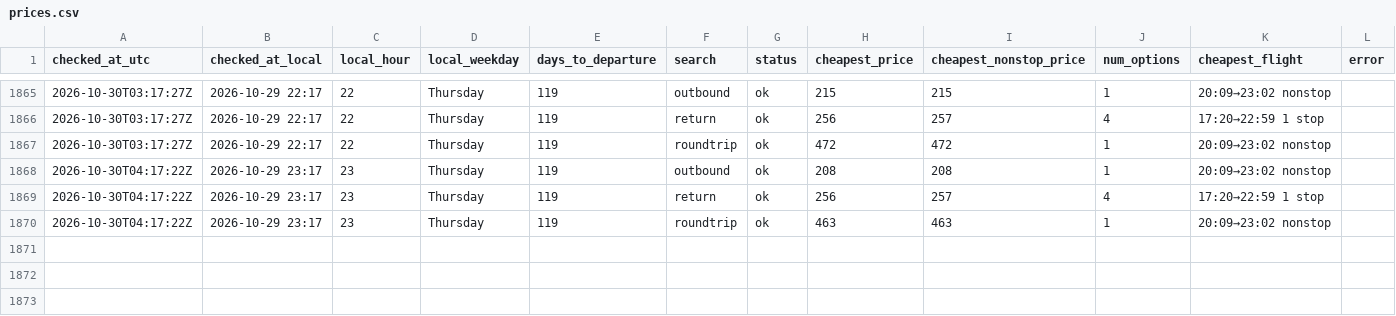
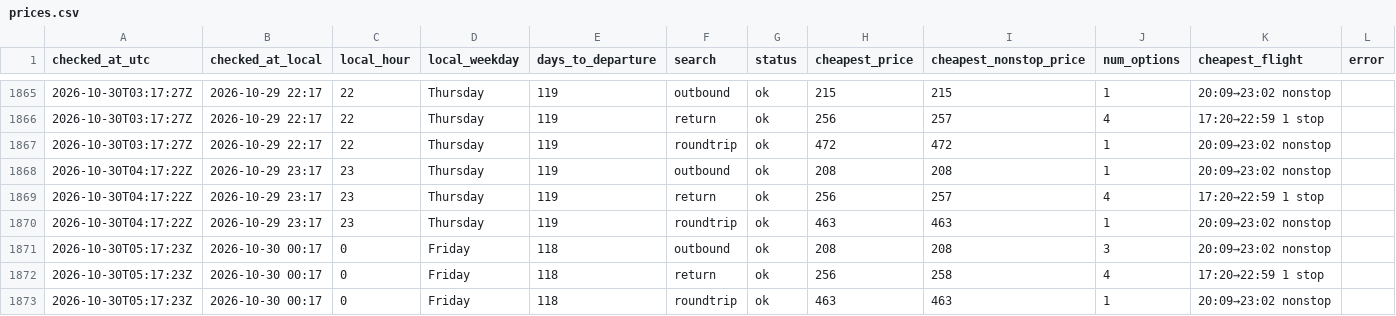
Before and after one commit to tommyjoppich/flighttracker, a CSV file: data/prices.csv, drawn as a sheet; only a part is shown, gaps mark what is left out.

```diff
--- a/data/prices.csv
+++ b/data/prices.csv
@@ -1870 +1870,4 @@ checked_at_utc,checked_at_local,local_hour,local_weekday,days_to_departure,searc
 2026-10-30T04:17:22Z,2026-10-29 23:17,23,Thursday,119,roundtrip,ok,463,463,1,20:09→23:02 nonstop,
+2026-10-30T05:17:23Z,2026-10-30 00:17,0,Friday,118,outbound,ok,208,208,3,20:09→23:02 nonstop,
+2026-10-30T05:17:23Z,2026-10-30 00:17,0,Friday,118,return,ok,256,258,4,17:20→22:59 1 stop,
+2026-10-30T05:17:23Z,2026-10-30 00:17,0,Friday,118,roundtrip,ok,463,463,1,20:09→23:02 nonstop,
```
Also changed, not shown: data/options.csv, 5 other files.
